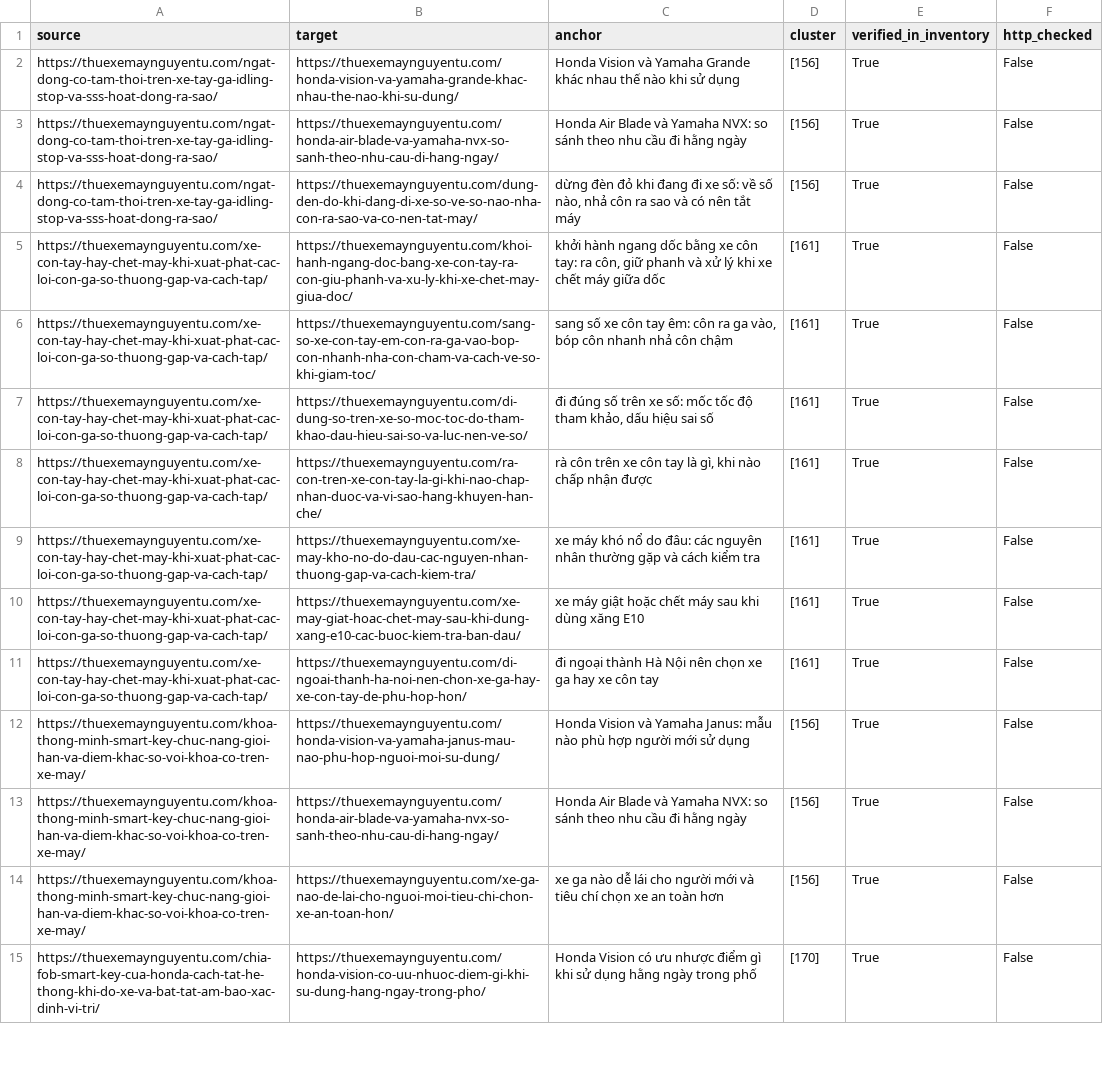
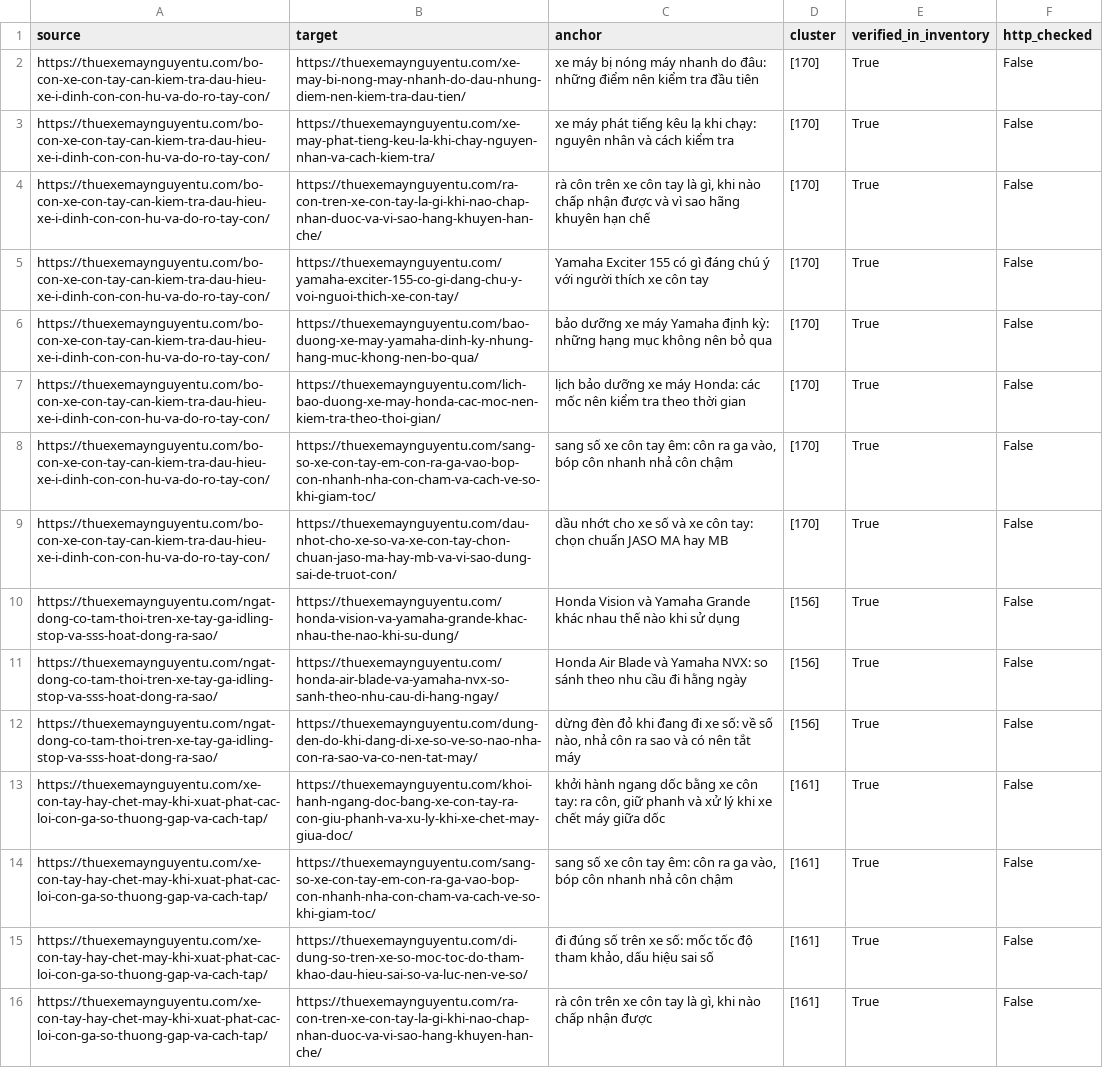
Before and after one commit to thuexemayhanoi/wp-writer, a CSV file: reports/internal-links.csv, drawn as a sheet; only a part is shown; the shorter side is filled out with more unchanged rows; the diff names each change by its address in the sheet, - before the commit and + after, or states it on an @@ line.

```diff
--- a/reports/internal-links.csv
+++ b/reports/internal-links.csv
+row 2: https://thuexemaynguyentu.com/bo-con-xe-con-tay-can-kiem-tra-dau-hieu-xe-i-dinh-con-con-hu-va-do-ro-tay-con/ | https://thuexemaynguyentu.com/xe-may-bi-nong-may-nhanh-do-dau-nhung-diem-nen-kiem-tra-dau-tien/ | xe máy bị nóng máy nhanh do đâu: những điểm nên kiểm tra đầu tiên | [170] | True | False
+row 3: https://thuexemaynguyentu.com/bo-con-xe-con-tay-can-kiem-tra-dau-hieu-xe-i-dinh-con-con-hu-va-do-ro-tay-con/ | https://thuexemaynguyentu.com/xe-may-phat-tieng-keu-la-khi-chay-nguyen-nhan-va-cach-kiem-tra/ | xe máy phát tiếng kêu lạ khi chạy: nguyên nhân và cách kiểm tra | [170] | True | False
+row 4: https://thuexemaynguyentu.com/bo-con-xe-con-tay-can-kiem-tra-dau-hieu-xe-i-dinh-con-con-hu-va-do-ro-tay-con/ | https://thuexemaynguyentu.com/ra-con-tren-xe-con-tay-la-gi-khi-nao-chap-nhan-duoc-va-vi-sao-hang-khuyen-han-che/ | rà côn trên xe côn tay là gì, khi nào chấp nhận được và vì sao hãng khuyên hạn chế | [170] | True | False
+row 5: https://thuexemaynguyentu.com/bo-con-xe-con-tay-can-kiem-tra-dau-hieu-xe-i-dinh-con-con-hu-va-do-ro-tay-con/ | https://thuexemaynguyentu.com/yamaha-exciter-155-co-gi-dang-chu-y-voi-nguoi-thich-xe-con-tay/ | Yamaha Exciter 155 có gì đáng chú ý với người thích xe côn tay | [170] | True | False
+row 6: https://thuexemaynguyentu.com/bo-con-xe-con-tay-can-kiem-tra-dau-hieu-xe-i-dinh-con-con-hu-va-do-ro-tay-con/ | https://thuexemaynguyentu.com/bao-duong-xe-may-yamaha-dinh-ky-nhung-hang-muc-khong-nen-bo-qua/ | bảo dưỡng xe máy Yamaha định kỳ: những hạng mục không nên bỏ qua | [170] | True | False
+row 7: https://thuexemaynguyentu.com/bo-con-xe-con-tay-can-kiem-tra-dau-hieu-xe-i-dinh-con-con-hu-va-do-ro-tay-con/ | https://thuexemaynguyentu.com/lich-bao-duong-xe-may-honda-cac-moc-nen-kiem-tra-theo-thoi-gian/ | lịch bảo dưỡng xe máy Honda: các mốc nên kiểm tra theo thời gian | [170] | True | False
+row 8: https://thuexemaynguyentu.com/bo-con-xe-con-tay-can-kiem-tra-dau-hieu-xe-i-dinh-con-con-hu-va-do-ro-tay-con/ | https://thuexemaynguyentu.com/sang-so-xe-con-tay-em-con-ra-ga-vao-bop-con-nhanh-nha-con-cham-va-cach-ve-so-khi-giam-toc/ | sang số xe côn tay êm: côn ra ga vào, bóp côn nhanh nhả côn chậm | [170] | True | False
+row 9: https://thuexemaynguyentu.com/bo-con-xe-con-tay-can-kiem-tra-dau-hieu-xe-i-dinh-con-con-hu-va-do-ro-tay-con/ | https://thuexemaynguyentu.com/dau-nhot-cho-xe-so-va-xe-con-tay-chon-chuan-jaso-ma-hay-mb-va-vi-sao-dung-sai-de-truot-con/ | dầu nhớt cho xe số và xe côn tay: chọn chuẩn JASO MA hay MB | [170] | True | False
```
Also changed, not shown: reports/existing-url-inventory.csv, 53 other files.
